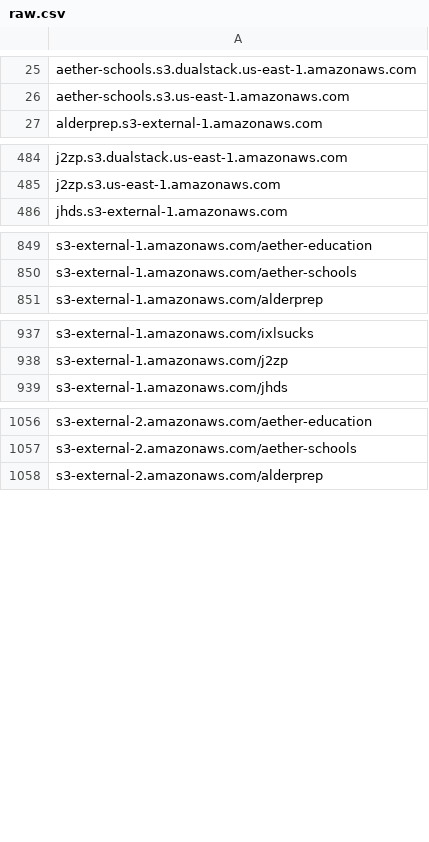
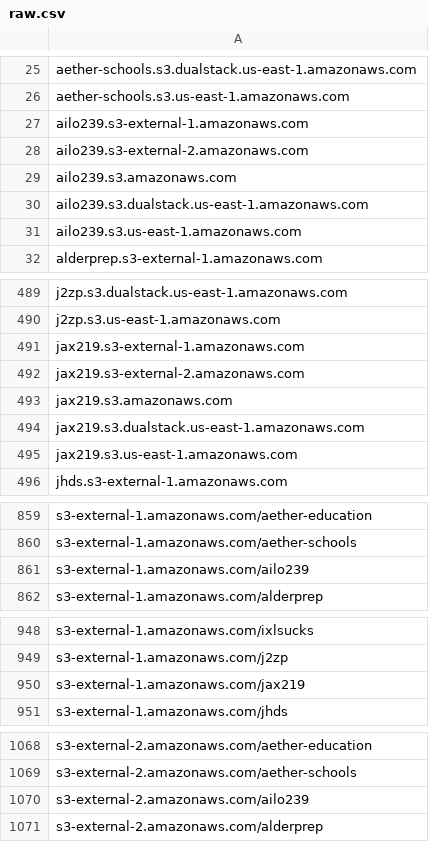
Before and after one commit to 1NobleCyber/ThreatFeed, a CSV file: S3_WebProxies/raw.csv, drawn as a sheet; only a part is shown, gaps mark what is left out; the diff covers the shown part only.

Commit message:
Add 20 new proxy domains to S3_WebProxies/raw.csv

```diff
--- a/S3_WebProxies/raw.csv
+++ b/S3_WebProxies/raw.csv
@@ -26,2 +26,7 @@ aether-schools.s3.dualstack.us-east-1.amazonaws.com
 aether-schools.s3.us-east-1.amazonaws.com
+ailo239.s3-external-1.amazonaws.com
+ailo239.s3-external-2.amazonaws.com
+ailo239.s3.amazonaws.com
+ailo239.s3.dualstack.us-east-1.amazonaws.com
+ailo239.s3.us-east-1.amazonaws.com
 alderprep.s3-external-1.amazonaws.com
@@ -485,2 +490,7 @@ j2zp.s3.dualstack.us-east-1.amazonaws.com
 j2zp.s3.us-east-1.amazonaws.com
+jax219.s3-external-1.amazonaws.com
+jax219.s3-external-2.amazonaws.com
+jax219.s3.amazonaws.com
+jax219.s3.dualstack.us-east-1.amazonaws.com
+jax219.s3.us-east-1.amazonaws.com
 jhds.s3-external-1.amazonaws.com
@@ -850,2 +860,3 @@ s3-external-1.amazonaws.com/aether-education
 s3-external-1.amazonaws.com/aether-schools
+s3-external-1.amazonaws.com/ailo239
 s3-external-1.amazonaws.com/alderprep
@@ -938,2 +949,3 @@ s3-external-1.amazonaws.com/ixlsucks
 s3-external-1.amazonaws.com/j2zp
+s3-external-1.amazonaws.com/jax219
 s3-external-1.amazonaws.com/jhds
@@ -1057,2 +1069,3 @@ s3-external-2.amazonaws.com/aether-education
 s3-external-2.amazonaws.com/aether-schools
+s3-external-2.amazonaws.com/ailo239
 s3-external-2.amazonaws.com/alderprep
```
Also changed, not shown: 7 added rows elsewhere in this file.
